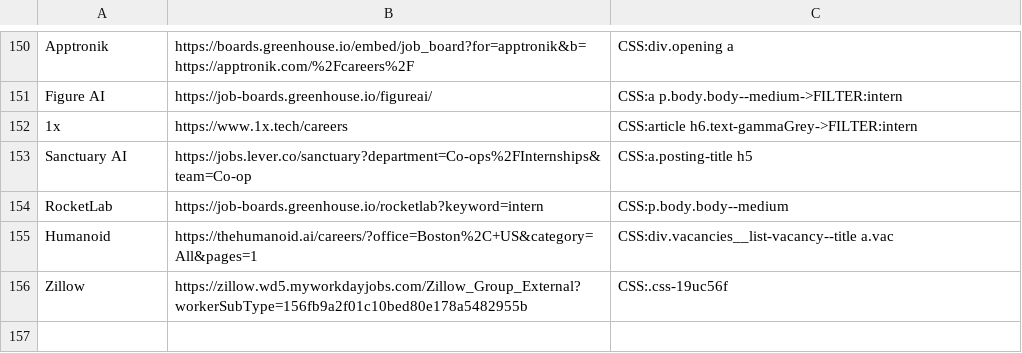
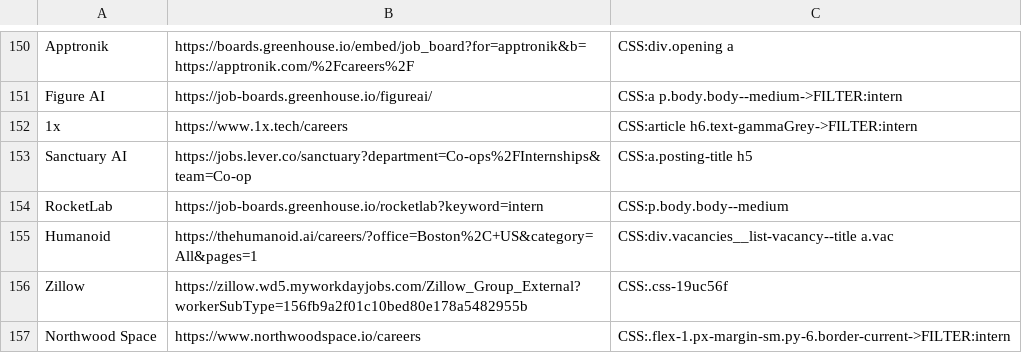
Before and after one commit to Ph1so/phlux2.0, a CSV file: companies.csv, drawn as a sheet; only a part is shown, gaps mark what is left out; the diff names each change by its address in the sheet, - before the commit and + after, or states it on an @@ line.

Commit message:
nrothwood

```diff
--- a/companies.csv
+++ b/companies.csv
+row 157: Northwood Space | https://www.northwoodspace.io/careers | CSS:.flex-1.px-margin-sm.py-6.border-current->FILTER:intern
```
